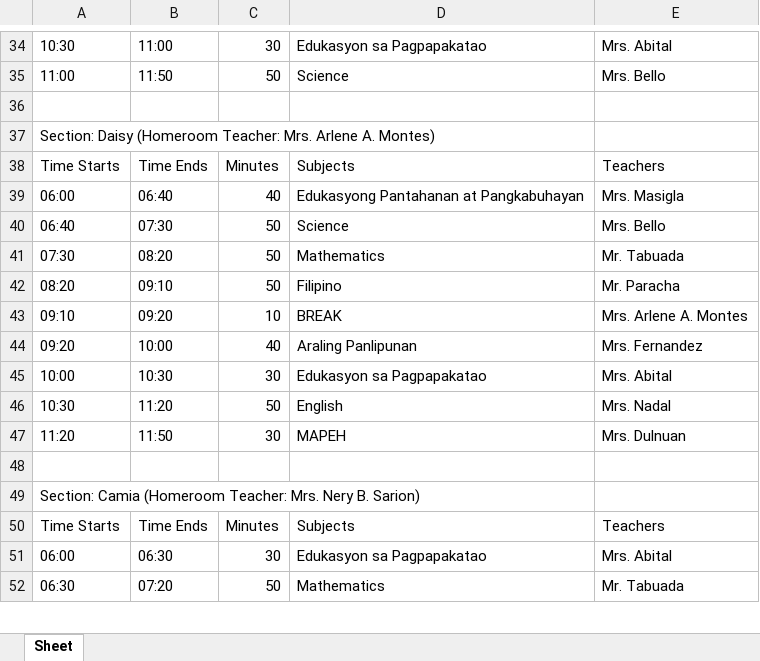
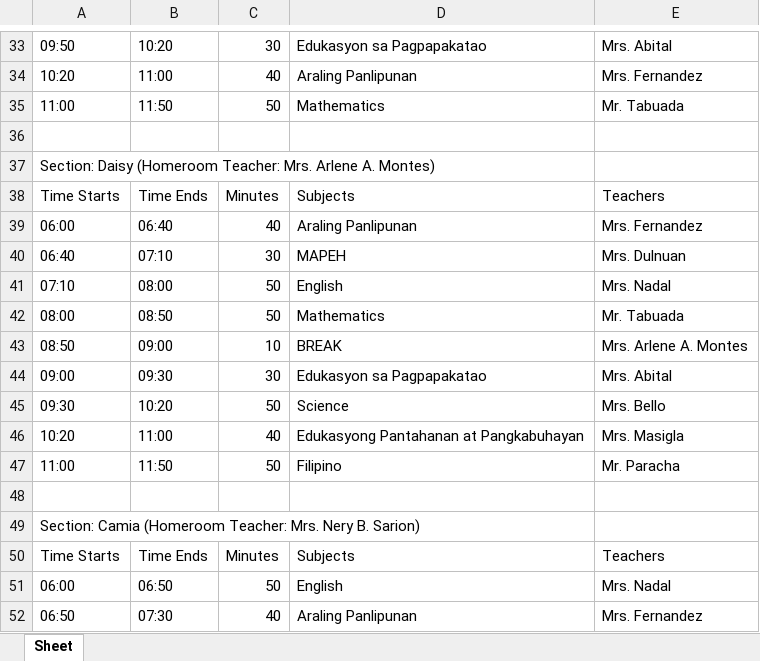
Before and after one commit to SirDaggers/SirDaggers.github.io, an Excel workbook: schedule_results.xlsx, sheet Sheet, drawn as a sheet; only a part is shown, gaps mark what is left out; values as stored, in another font and other column widths than the file's, no borders; removed rows and columns are numbered as before the commit, all else as after; the diff covers the shown part only; the diff names each change by its address in the sheet, - before the commit and + after, or states it on an @@ line.

```diff
--- a/schedule_results.xlsx (sheet Sheet)
+++ b/schedule_results.xlsx (sheet Sheet)
-A33: 10:30
+A33: 09:50
-B33: 11:00
+B33: 10:20
+row 34: 10:20 | 11:00 | 40 | Araling Panlipunan | Mrs. Fernandez
-D35: Science
+D35: Mathematics
-E35: Mrs. Bello
+E35: Mr. Tabuada
-D39: Edukasyong Pantahanan at Pangkabuhayan
+D39: Araling Panlipunan
-E39: Mrs. Masigla
+E39: Mrs. Fernandez
-B40: 07:30
+B40: 07:10
-C40: 50
+C40: 30
-D40: Science
+D40: MAPEH
-E40: Mrs. Bello
+E40: Mrs. Dulnuan
+row 41: 07:10 | 08:00 | 50 | English | Mrs. Nadal
-A42: 07:30
+A42: 08:00
-B42: 08:20
+B42: 08:50
-row 42: 08:20 | 09:10 | 50 | Filipino | Mr. Paracha
-A43: 09:10
+A43: 08:50
-B43: 09:20
+B43: 09:00
-row 44: 09:20 | 10:00 | 40 | Araling Panlipunan | Mrs. Fernandez
-A44: 10:00
+A44: 09:00
-B44: 10:30
+B44: 09:30
-row 46: 10:30 | 11:20 | 50 | English | Mrs. Nadal
@@ row 47 moved to row 59: 11:20 @@
+row 45: 09:30 | 10:20 | 50 | Science | Mrs. Bello
+row 46: 10:20 | 11:00 | 40 | Edukasyong Pantahanan at Pangkabuhayan | Mrs. Masigla
+row 47: 11:00 | 11:50 | 50 | Filipino | Mr. Paracha
-B51: 06:30
+B51: 06:50
-C51: 30
+C51: 50
-D51: Edukasyon sa Pagpapakatao
+D51: English
-E51: Mrs. Abital
+E51: Mrs. Nadal
-row 52: 06:30 | 07:20 | 50 | Mathematics | Mr. Tabuada
@@ row 28 moved to row 52: 06:50 @@
```
Also changed, not shown: 11 added rows, 12 removed rows and 34 edited cells elsewhere in this sheet, 2 other files.
